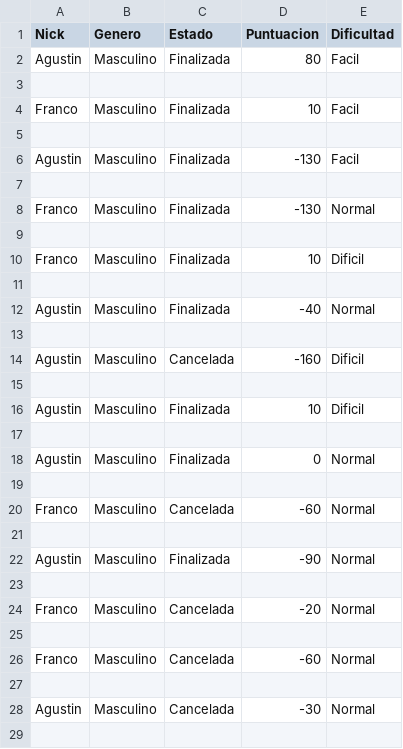
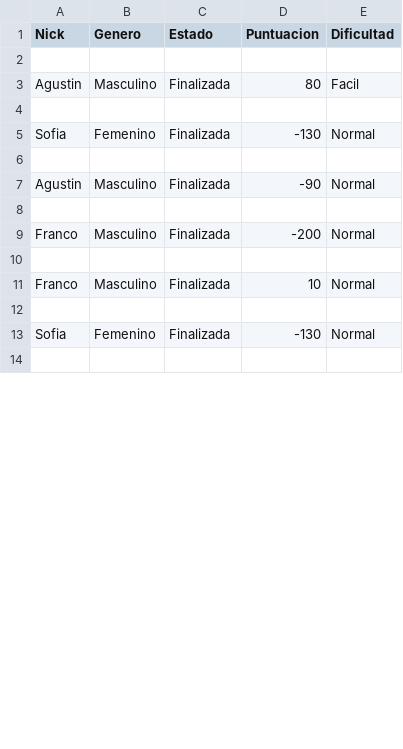
Before and after one commit to NicolasLascours/FiguRace, a CSV file: puntajes.csv, drawn as a sheet; only a part is shown; the diff covers the shown part only.

```diff
--- a/puntajes.csv
+++ b/puntajes.csv
@@ -1,21 +1,6 @@
 Nick,Genero,Estado,Puntuacion,Dificultad
+
 Agustin,Masculino,Finalizada,80,Facil
 
-Franco,Masculino,Finalizada,10,Facil
-
-Agustin,Masculino,Finalizada,-130,Facil
-
-Franco,Masculino,Finalizada,-130,Normal
-
-Franco,Masculino,Finalizada,10,Dificil
-
-Agustin,Masculino,Finalizada,-40,Normal
-
-Agustin,Masculino,Cancelada,-160,Dificil
-
-Agustin,Masculino,Finalizada,10,Dificil
-
-Agustin,Masculino,Finalizada,0,Normal
-
-Franco,Masculino,Cancelada,-60,Normal
+Sofia,Femenino,Finalizada,-130,Normal
 
@@ -23,7 +8,7 @@ Agustin,Masculino,Finalizada,-90,Normal
 
-Franco,Masculino,Cancelada,-20,Normal
+Franco,Masculino,Finalizada,-200,Normal
 
-Franco,Masculino,Cancelada,-60,Normal
+Franco,Masculino,Finalizada,10,Normal
 
-Agustin,Masculino,Cancelada,-30,Normal
+Sofia,Femenino,Finalizada,-130,Normal
 
```
Also changed, not shown: 6 added rows, 1 removed row and 1 edited cell elsewhere in this file, 2 other files.
